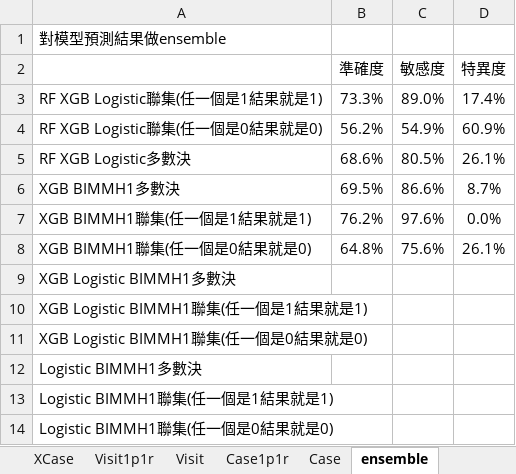
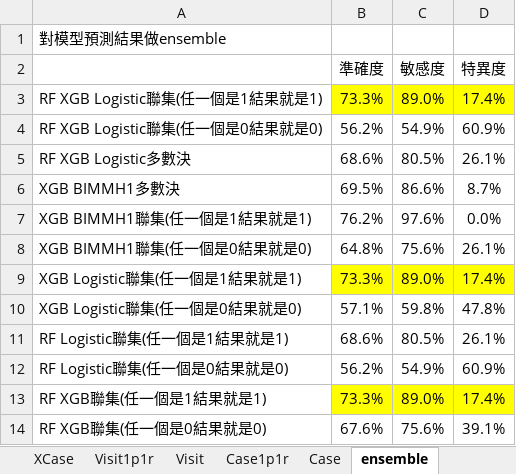
Before and after one commit to hsuhsuhsuhsuhsu/masterthesis, an Excel workbook: model_performance.xlsx, sheet ensemble, drawn as a sheet; values as stored, in another font and other column widths than the file's, no borders; removed rows and columns are numbered as before the commit, all else as after; the diff names each change by its address in the sheet, - before the commit and + after, or states it on an @@ line.

```diff
--- a/model_performance.xlsx (sheet ensemble)
+++ b/model_performance.xlsx (sheet ensemble)
-B3:D3 fill: none
+B3:D3 fill: #FFFF00
-row 9: XGB Logistic BIMMH1多數決
-row 10: XGB Logistic BIMMH1聯集(任一個是1結果就是1)
-row 11: XGB Logistic BIMMH1聯集(任一個是0結果就是0)
-row 12: Logistic BIMMH1多數決
-row 13: Logistic BIMMH1聯集(任一個是1結果就是1)
-row 14: Logistic BIMMH1聯集(任一個是0結果就是0)
+row 9: XGB Logistic聯集(任一個是1結果就是1) | 73.3% | 89.0% | 17.4%
+row 10: XGB Logistic聯集(任一個是0結果就是0) | 57.1% | 59.8% | 47.8%
+row 11: RF Logistic聯集(任一個是1結果就是1) | 68.6% | 80.5% | 26.1%
+row 12: RF Logistic聯集(任一個是0結果就是0) | 56.2% | 54.9% | 60.9%
+row 13: RF XGB聯集(任一個是1結果就是1) | 73.3% | 89.0% | 17.4%
+row 14: RF XGB聯集(任一個是0結果就是0) | 67.6% | 75.6% | 39.1%
```
Also changed, not shown: sheet 2stage ensemble, 2 other files.
